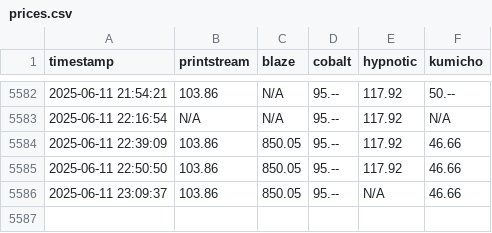
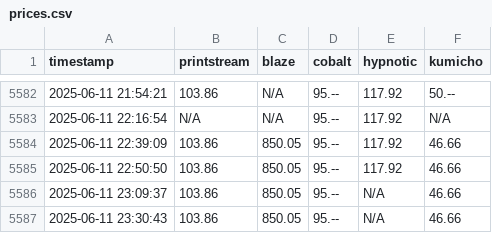
Before and after one commit to enkimlt/steam_price_tracker, a CSV file: data/prices.csv, drawn as a sheet; only a part is shown, gaps mark what is left out.

```diff
--- a/data/prices.csv
+++ b/data/prices.csv
@@ -5586 +5586,2 @@ timestamp,printstream,blaze,cobalt,hypnotic,kumicho
 2025-06-11 23:09:37,103.86,850.05,95.--,N/A,46.66
+2025-06-11 23:30:43,103.86,850.05,95.--,N/A,46.66
```
